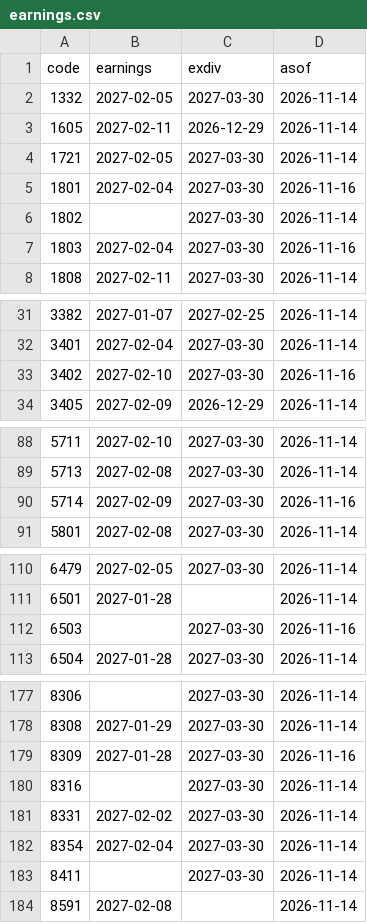
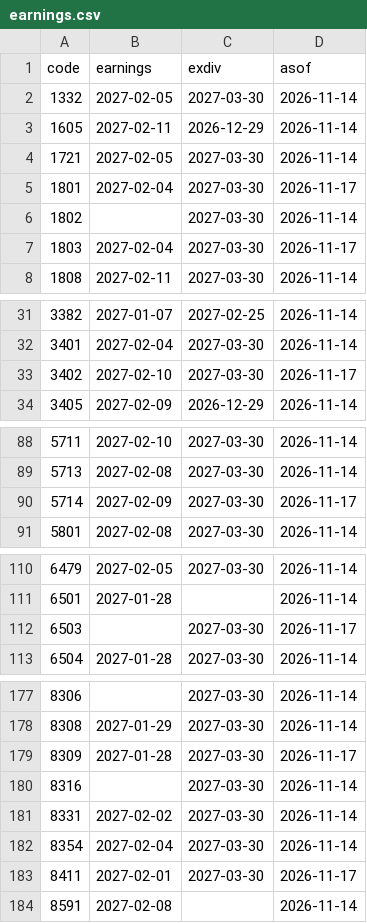
Before and after one commit to ryujiur-gif/kabu-shisan-test, a CSV file: data/earnings.csv, drawn as a sheet; only a part is shown, gaps mark what is left out; the diff covers the shown part only.

```diff
--- a/data/earnings.csv
+++ b/data/earnings.csv
@@ -4,5 +4,5 @@ code,earnings,exdiv,asof
 1721,2027-02-05,2027-03-30,2026-11-14
-1801,2027-02-04,2027-03-30,2026-11-16
+1801,2027-02-04,2027-03-30,2026-11-17
 1802,,2027-03-30,2026-11-14
-1803,2027-02-04,2027-03-30,2026-11-16
+1803,2027-02-04,2027-03-30,2026-11-17
 1808,2027-02-11,2027-03-30,2026-11-14
@@ -32,3 +32,3 @@ code,earnings,exdiv,asof
 3401,2027-02-04,2027-03-30,2026-11-14
-3402,2027-02-10,2027-03-30,2026-11-16
+3402,2027-02-10,2027-03-30,2026-11-17
 3405,2027-02-09,2026-12-29,2026-11-14
@@ -89,3 +89,3 @@ code,earnings,exdiv,asof
 5713,2027-02-08,2027-03-30,2026-11-14
-5714,2027-02-09,2027-03-30,2026-11-16
+5714,2027-02-09,2027-03-30,2026-11-17
 5801,2027-02-08,2027-03-30,2026-11-14
@@ -111,3 +111,3 @@ code,earnings,exdiv,asof
 6501,2027-01-28,,2026-11-14
-6503,,2027-03-30,2026-11-16
+6503,,2027-03-30,2026-11-17
 6504,2027-01-28,2027-03-30,2026-11-14
@@ -178,3 +178,3 @@ code,earnings,exdiv,asof
 8308,2027-01-29,2027-03-30,2026-11-14
-8309,2027-01-28,2027-03-30,2026-11-16
+8309,2027-01-28,2027-03-30,2026-11-17
 8316,,2027-03-30,2026-11-14
@@ -182,3 +182,3 @@ code,earnings,exdiv,asof
 8354,2027-02-04,2027-03-30,2026-11-14
-8411,,2027-03-30,2026-11-14
+8411,2027-02-01,2027-03-30,2026-11-17
 8591,2027-02-08,,2026-11-14
```
Also changed, not shown: 2 edited cells elsewhere in this file, data/history.csv, data/lots/history.csv, 10 other files.
